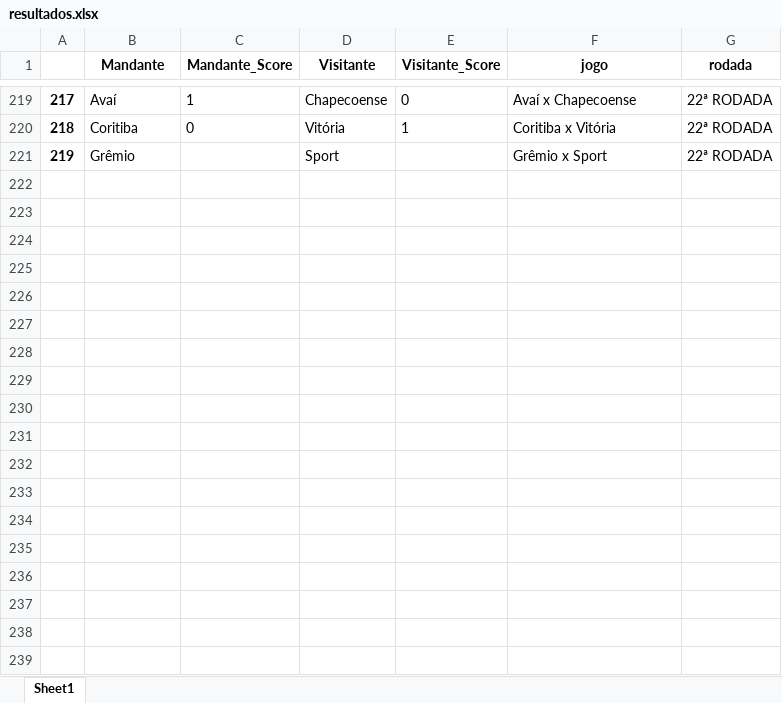
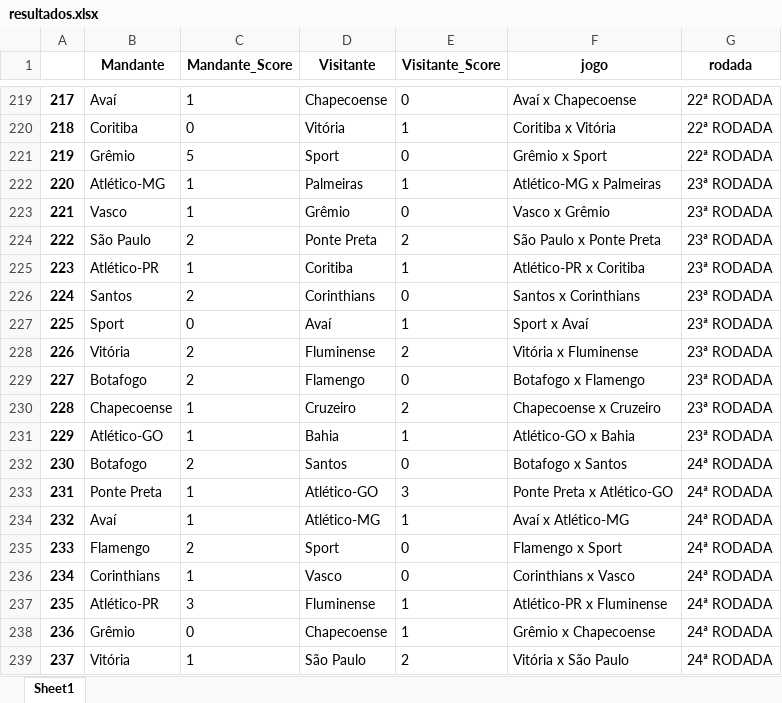
Before and after one commit to cristianogoncalves/cartola, an Excel workbook: Excel/resultados.xlsx, sheet Sheet1, drawn as a sheet; only a part is shown, gaps mark what is left out; values as stored, in another font and other column widths than the file's, no borders; the diff covers the shown part only; the diff names each change by its address in the sheet, - before the commit and + after, or states it on an @@ line.

```diff
--- a/Excel/resultados.xlsx (sheet Sheet1)
+++ b/Excel/resultados.xlsx (sheet Sheet1)
-C221 (Mandante_Score): (empty)
+C221 (Mandante_Score): 5
-E221 (Visitante_Score): (empty)
+E221 (Visitante_Score): 0
+row 222: 220 | Atlético-MG | 1 | Palmeiras | 1 | Atlético-MG x Palmeiras | 23ª RODADA
+row 223: 221 | Vasco | 1 | Grêmio | 0 | Vasco x Grêmio | 23ª RODADA
+row 224: 222 | São Paulo | 2 | Ponte Preta | 2 | São Paulo x Ponte Preta | 23ª RODADA
+row 225: 223 | Atlético-PR | 1 | Coritiba | 1 | Atlético-PR x Coritiba | 23ª RODADA
+row 226: 224 | Santos | 2 | Corinthians | 0 | Santos x Corinthians | 23ª RODADA
+row 227: 225 | Sport | 0 | Avaí | 1 | Sport x Avaí | 23ª RODADA
+row 228: 226 | Vitória | 2 | Fluminense | 2 | Vitória x Fluminense | 23ª RODADA
+row 229: 227 | Botafogo | 2 | Flamengo | 0 | Botafogo x Flamengo | 23ª RODADA
+row 230: 228 | Chapecoense | 1 | Cruzeiro | 2 | Chapecoense x Cruzeiro | 23ª RODADA
+row 231: 229 | Atlético-GO | 1 | Bahia | 1 | Atlético-GO x Bahia | 23ª RODADA
+row 232: 230 | Botafogo | 2 | Santos | 0 | Botafogo x Santos | 24ª RODADA
+row 233: 231 | Ponte Preta | 1 | Atlético-GO | 3 | Ponte Preta x Atlético-GO | 24ª RODADA
+row 234: 232 | Avaí | 1 | Atlético-MG | 1 | Avaí x Atlético-MG | 24ª RODADA
+row 235: 233 | Flamengo | 2 | Sport | 0 | Flamengo x Sport | 24ª RODADA
+row 236: 234 | Corinthians | 1 | Vasco | 0 | Corinthians x Vasco | 24ª RODADA
+row 237: 235 | Atlético-PR | 3 | Fluminense | 1 | Atlético-PR x Fluminense | 24ª RODADA
+row 238: 236 | Grêmio | 0 | Chapecoense | 1 | Grêmio x Chapecoense | 24ª RODADA
+row 239: 237 | Vitória | 1 | São Paulo | 2 | Vitória x São Paulo | 24ª RODADA
```
Also changed, not shown: 32 added rows elsewhere in this sheet, 18 other files.
